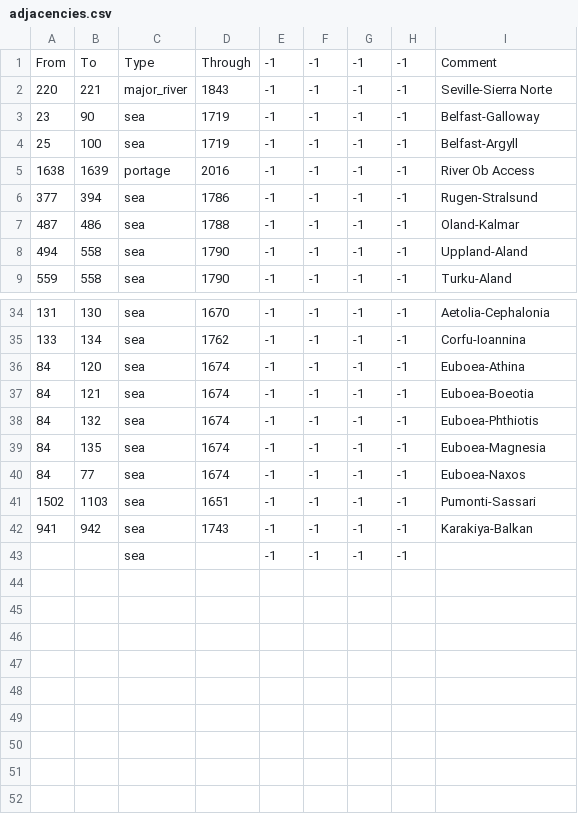
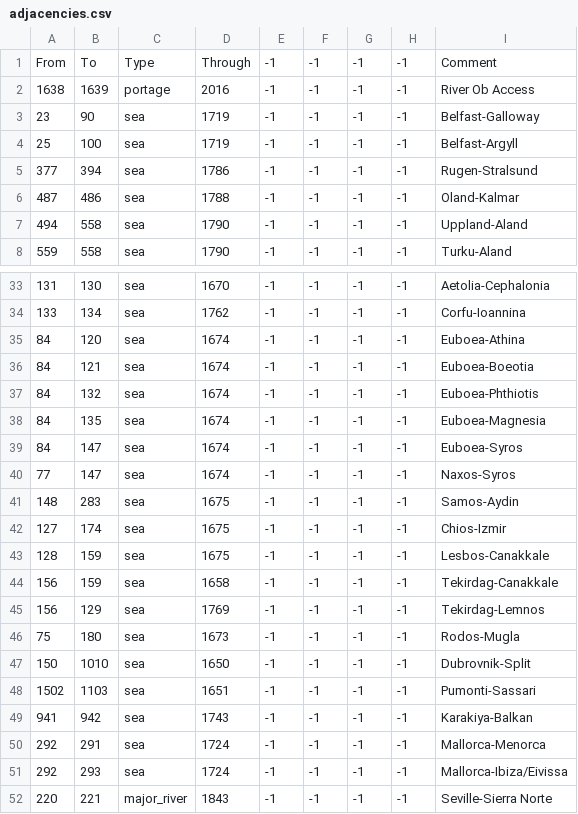
Before and after one commit to klorpa/After-The-End-Eurasia, a CSV file: ATE_Eurasia/map/adjacencies.csv, drawn as a sheet; only a part is shown, gaps mark what is left out.

```diff
--- a/ATE_Eurasia/map/adjacencies.csv
+++ b/ATE_Eurasia/map/adjacencies.csv
@@ -1,6 +1,5 @@
 From;To;Type;Through;-1;-1;-1;-1;Comment
-220;221;major_river;1843;-1;-1;-1;-1;Seville-Sierra Norte
+1638;1639;portage;2016;-1;-1;-1;-1;River Ob Access
 23;90;sea;1719;-1;-1;-1;-1;Belfast-Galloway
 25;100;sea;1719;-1;-1;-1;-1;Belfast-Argyll
-1638;1639;portage;2016;-1;-1;-1;-1;River Ob Access
 377;394;sea;1786;-1;-1;-1;-1;Rugen-Stralsund
@@ -39,5 +38,15 @@ From;To;Type;Through;-1;-1;-1;-1;Comment
 84;135;sea;1674;-1;-1;-1;-1;Euboea-Magnesia
-84;77;sea;1674;-1;-1;-1;-1;Euboea-Naxos
+84;147;sea;1674;-1;-1;-1;-1;Euboea-Syros
+77;147;sea;1674;-1;-1;-1;-1;Naxos-Syros
+148;283;sea;1675;-1;-1;-1;-1;Samos-Aydin
+127;174;sea;1675;-1;-1;-1;-1;Chios-Izmir
+128;159;sea;1675;-1;-1;-1;-1;Lesbos-Canakkale
+156;159;sea;1658;-1;-1;-1;-1;Tekirdag-Canakkale
+156;129;sea;1769;-1;-1;-1;-1;Tekirdag-Lemnos
+75;180;sea;1673;-1;-1;-1;-1;Rodos-Mugla
+150;1010;sea;1650;-1;-1;-1;-1;Dubrovnik-Split
 1502;1103;sea;1651;-1;-1;-1;-1;Pumonti-Sassari
 941;942;sea;1743;-1;-1;-1;-1;Karakiya-Balkan
-;;sea;;-1;-1;-1;-1;
+292;291;sea;1724;-1;-1;-1;-1;Mallorca-Menorca
+292;293;sea;1724;-1;-1;-1;-1;Mallorca-Ibiza/Eivissa
+220;221;major_river;1843;-1;-1;-1;-1;Seville-Sierra Norte
```
Also changed, not shown: ATE_Eurasia/localisation/000_provinces.csv, ATE_Eurasia/map/definition.csv, 4 other files.
